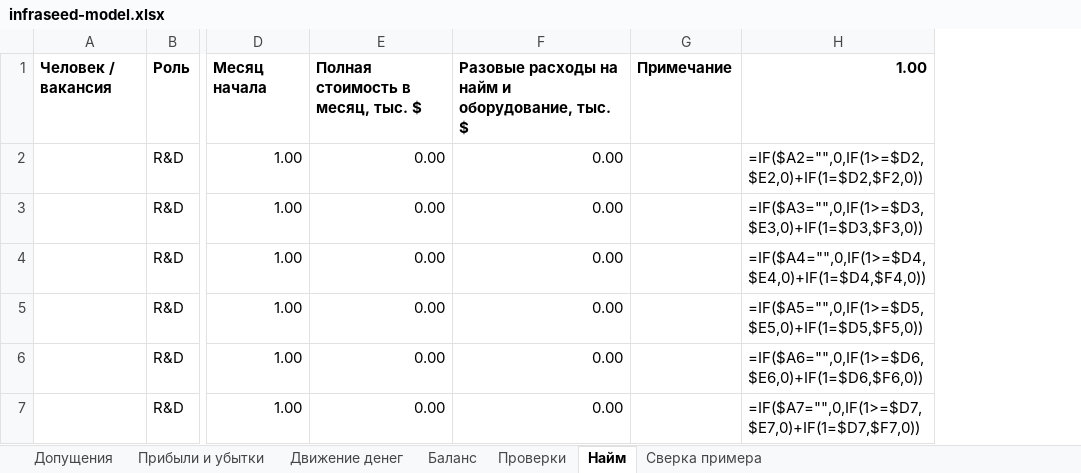
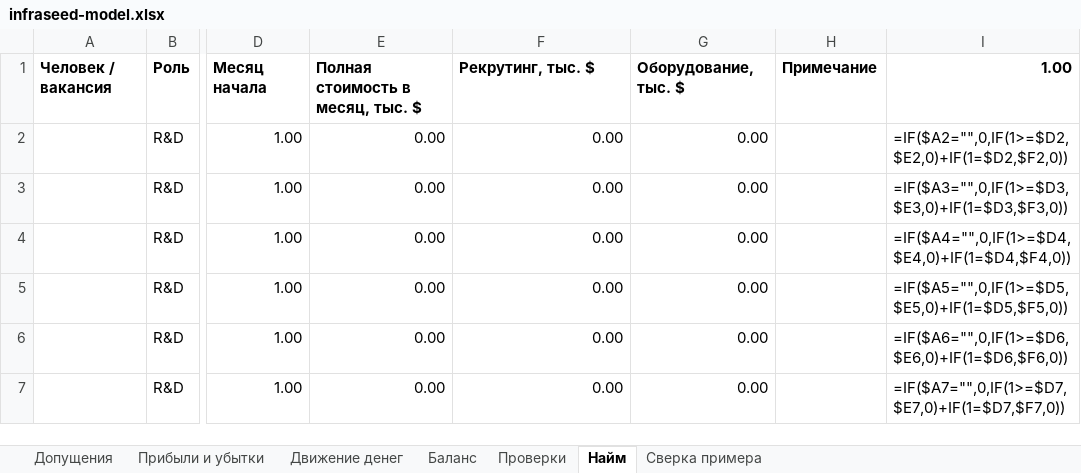
Before and after one commit to damn-academy/devops-trainer, an Excel workbook: web/public/templates/infraseed-model.xlsx, sheet Найм, drawn as a sheet; only a part is shown, gaps mark what is left out; values as stored, in another font and other column widths than the file's, no borders; formulas without a stored value are shown as written; the diff covers the shown part only; the diff names each change by its address in the sheet, - before the commit and + after, or states it on an @@ line.

```diff
--- a/web/public/templates/infraseed-model.xlsx (sheet Найм)
+++ b/web/public/templates/infraseed-model.xlsx (sheet Найм)
+column G, rows 1-7: Оборудование, тыс. $ | 0.00 | 0.00 | 0.00 | 0.00 | 0.00 | 0.00
-F1: Разовые расходы на найм и оборудование, тыс. $
+F1: Рекрутинг, тыс. $
```
Also changed, not shown: 4 added rows and 18 edited cells elsewhere in this sheet, sheet Прибыли и убытки, sheet Движение денег, sheet Баланс, web/public/templates/infraseed-model-en.xlsx, 2 other files.
